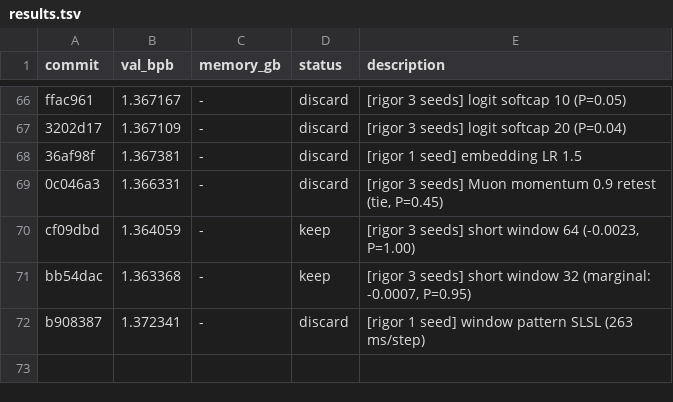
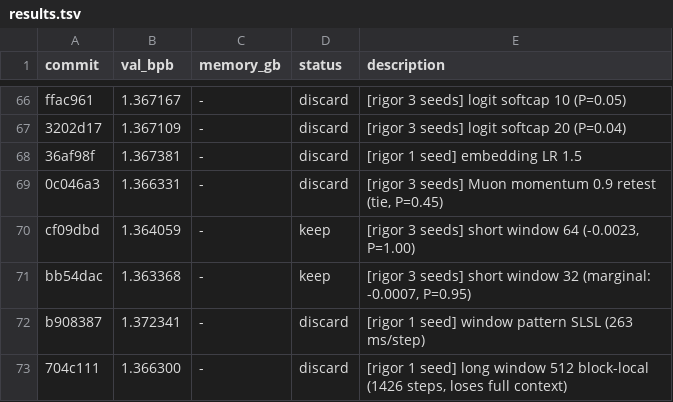
Before and after one commit to fgarau/autoresearch-mlx, a TSV file: results.tsv, drawn as a sheet; only a part is shown, gaps mark what is left out.

Commit message:
results: long window 512 discard

```diff
--- a/results.tsv
+++ b/results.tsv
@@ -72 +72,2 @@ bb54dac	1.363368	-	keep	[rigor 3 seeds] short window 32 (marginal: -0.0007, P=0.
 b908387	1.372341	-	discard	[rigor 1 seed] window pattern SLSL (263 ms/step)
+704c111	1.366300	-	discard	[rigor 1 seed] long window 512 block-local (1426 steps, loses full context)
```
